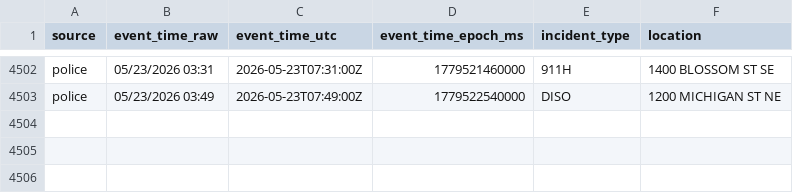
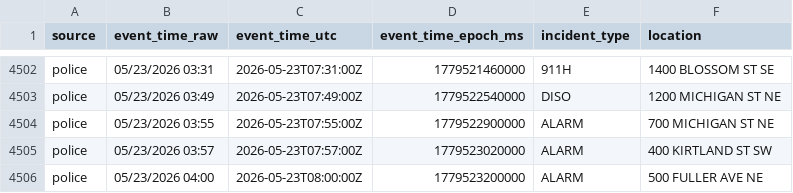
Before and after one commit to Cantica-Systems/west-michigan-dispatch, a CSV file: data/grcity/2026-05.csv, drawn as a sheet; only a part is shown, gaps mark what is left out; the diff names each change by its address in the sheet, - before the commit and + after, or states it on an @@ line.

```diff
--- a/data/grcity/2026-05.csv
+++ b/data/grcity/2026-05.csv
+row 4504: police | 05/23/2026 03:55 | 2026-05-23T07:55:00Z | 1779522900000 | ALARM | 700 MICHIGAN ST NE
+row 4505: police | 05/23/2026 03:57 | 2026-05-23T07:57:00Z | 1779523020000 | ALARM | 400 KIRTLAND ST SW
+row 4506: police | 05/23/2026 04:00 | 2026-05-23T08:00:00Z | 1779523200000 | ALARM | 500 FULLER AVE NE
```
Also changed, not shown: 2 other files.
